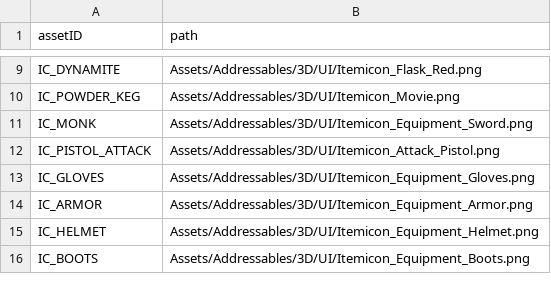
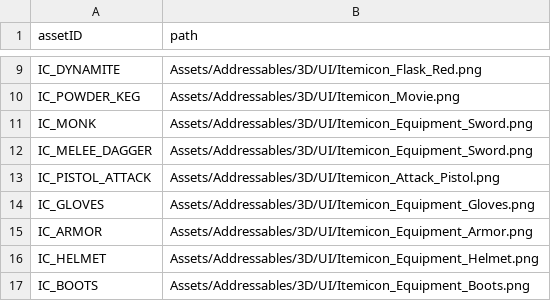
Before and after one commit to ionic5/02-ap, a CSV file: TaskForce.AP.Client/Assets/Addressables/AssetData/Asset.csv, drawn as a sheet; only a part is shown, gaps mark what is left out; the diff names each change by its address in the sheet, - before the commit and + after, or states it on an @@ line.

```diff
--- a/TaskForce.AP.Client/Assets/Addressables/AssetData/Asset.csv
+++ b/TaskForce.AP.Client/Assets/Addressables/AssetData/Asset.csv
+row 12: IC_MELEE_DAGGER | Assets/Addressables/3D/UI/Itemicon_Equipment_Sword.png
```
Also changed, not shown: TaskForce.AP.Client/Assets/Addressables/GameData/BaseAttribute.csv, TaskForce.AP.Client/Assets/Addressables/GameData/LevelAttribute.csv, 11 other files.
